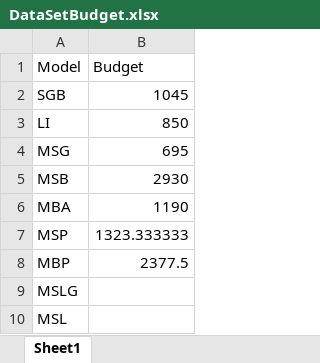
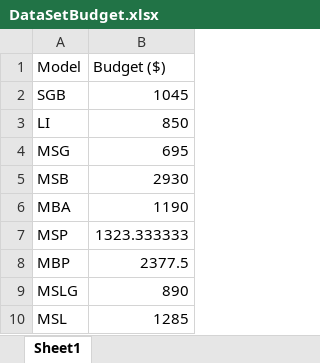
Before and after one commit to KrishieRamnath/Main.py, an Excel workbook: DataSetBudget.xlsx, sheet Sheet1, drawn as a sheet; values as stored, in another font and other column widths than the file's, no borders; the diff names each change by its address in the sheet, - before the commit and + after, or states it on an @@ line.

```diff
--- a/DataSetBudget.xlsx (sheet Sheet1)
+++ b/DataSetBudget.xlsx (sheet Sheet1)
-B1: Budget
+B1: Budget ($)
-B9 (Budget ($)): (empty)
+B9 (Budget ($)): 890
-B10 (Budget ($)): (empty)
+B10 (Budget ($)): 1285
```
Also changed, not shown: DataSet.xlsx, 4 other files.
